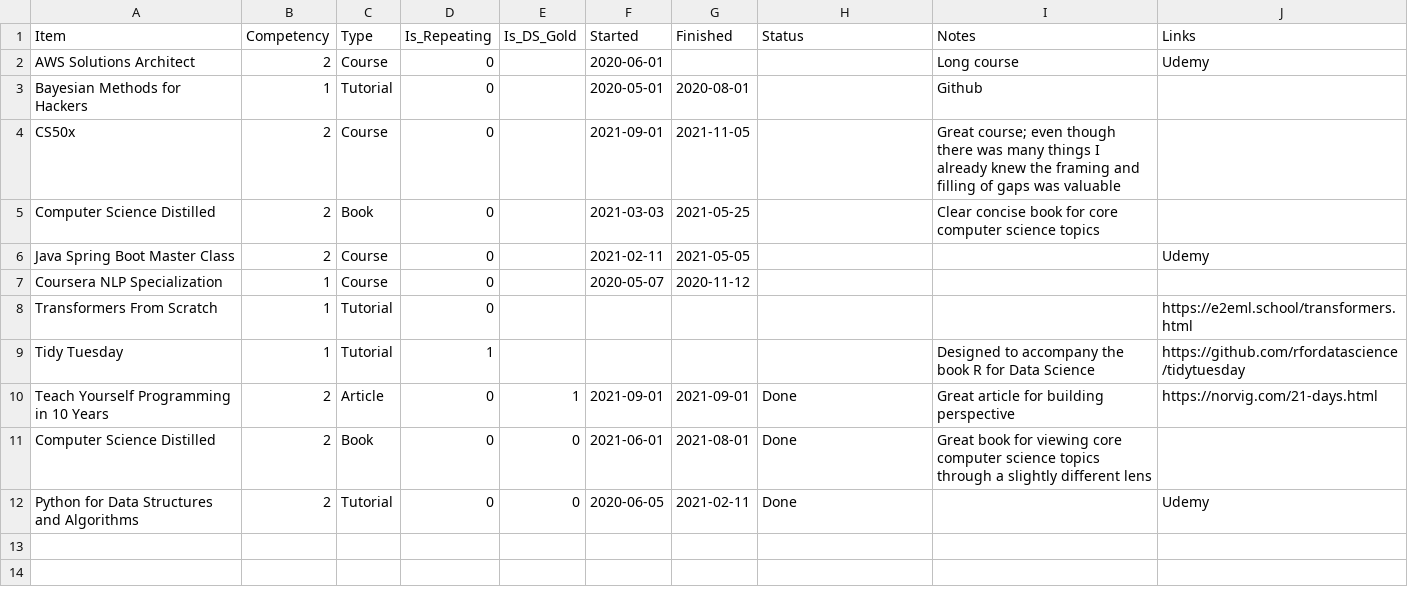
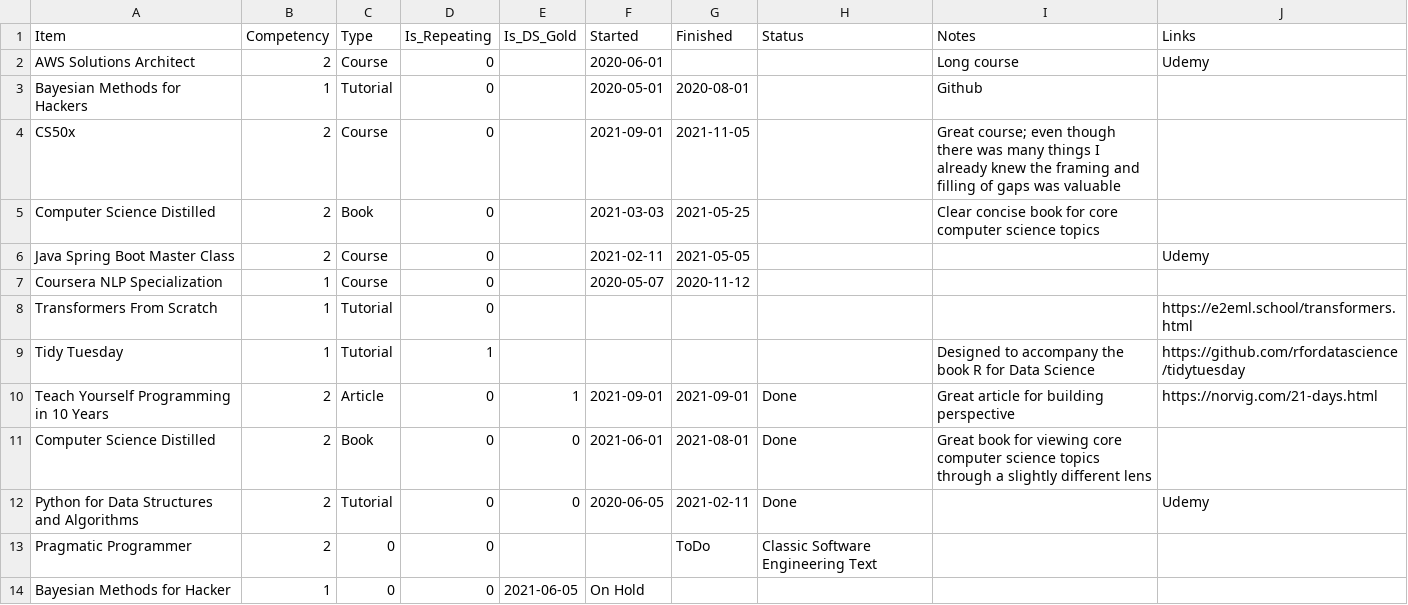
Before and after one commit to jeremymiller00/learning-map, a CSV file: data/items.csv, drawn as a sheet; the diff names each change by its address in the sheet, - before the commit and + after, or states it on an @@ line.

Commit message:
Update items.csv

```diff
--- a/data/items.csv
+++ b/data/items.csv
+row 13: Pragmatic Programmer | 2 | 0 | 0 |  |  | ToDo | Classic Software Engineering Text
+row 14: Bayesian Methods for Hacker | 1 | 0 | 0 | 2021-06-05 | On Hold
```
